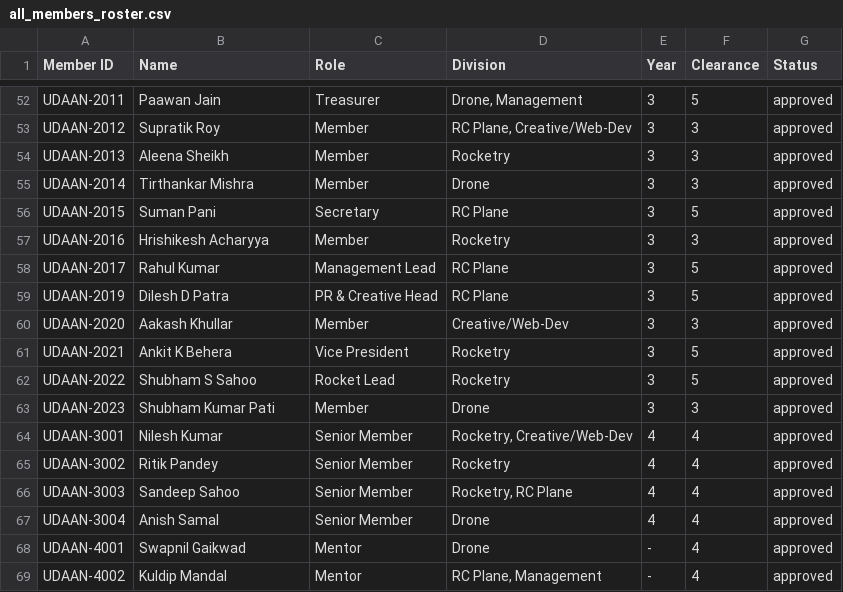
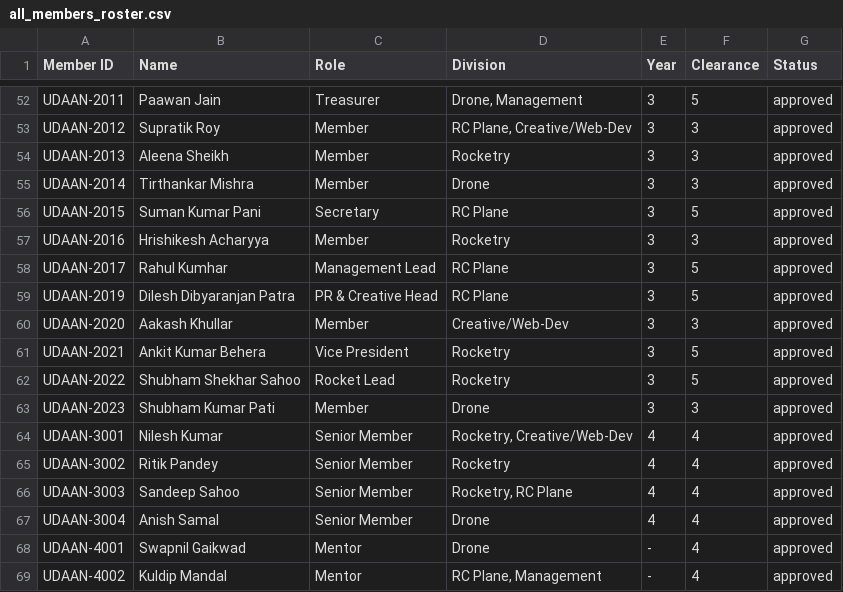
Before and after one commit to codewith-kundan/Website, a CSV file: all_members_roster.csv, drawn as a sheet; only a part is shown, gaps mark what is left out.

Commit message:
Update council member names to full names across website, database, documentation, and roster PDF

```diff
--- a/all_members_roster.csv
+++ b/all_members_roster.csv
@@ -55,9 +55,9 @@ Member ID,Name,Role,Division,Year,Clearance,Status
 "UDAAN-2014","Tirthankar Mishra","Member","Drone","3",3,"approved"
-"UDAAN-2015","Suman Pani","Secretary","RC Plane","3",5,"approved"
+"UDAAN-2015","Suman Kumar Pani","Secretary","RC Plane","3",5,"approved"
 "UDAAN-2016","Hrishikesh Acharyya","Member","Rocketry","3",3,"approved"
-"UDAAN-2017","Rahul Kumar","Management Lead","RC Plane","3",5,"approved"
-"UDAAN-2019","Dilesh D Patra","PR & Creative Head","RC Plane","3",5,"approved"
+"UDAAN-2017","Rahul Kumhar","Management Lead","RC Plane","3",5,"approved"
+"UDAAN-2019","Dilesh Dibyaranjan Patra","PR & Creative Head","RC Plane","3",5,"approved"
 "UDAAN-2020","Aakash Khullar","Member","Creative/Web-Dev","3",3,"approved"
-"UDAAN-2021","Ankit K Behera","Vice President","Rocketry","3",5,"approved"
-"UDAAN-2022","Shubham S Sahoo","Rocket Lead","Rocketry","3",5,"approved"
+"UDAAN-2021","Ankit Kumar Behera","Vice President","Rocketry","3",5,"approved"
+"UDAAN-2022","Shubham Shekhar Sahoo","Rocket Lead","Rocketry","3",5,"approved"
 "UDAAN-2023","Shubham Kumar Pati","Member","Drone","3",3,"approved"
```
Also changed, not shown: 4 other files.
